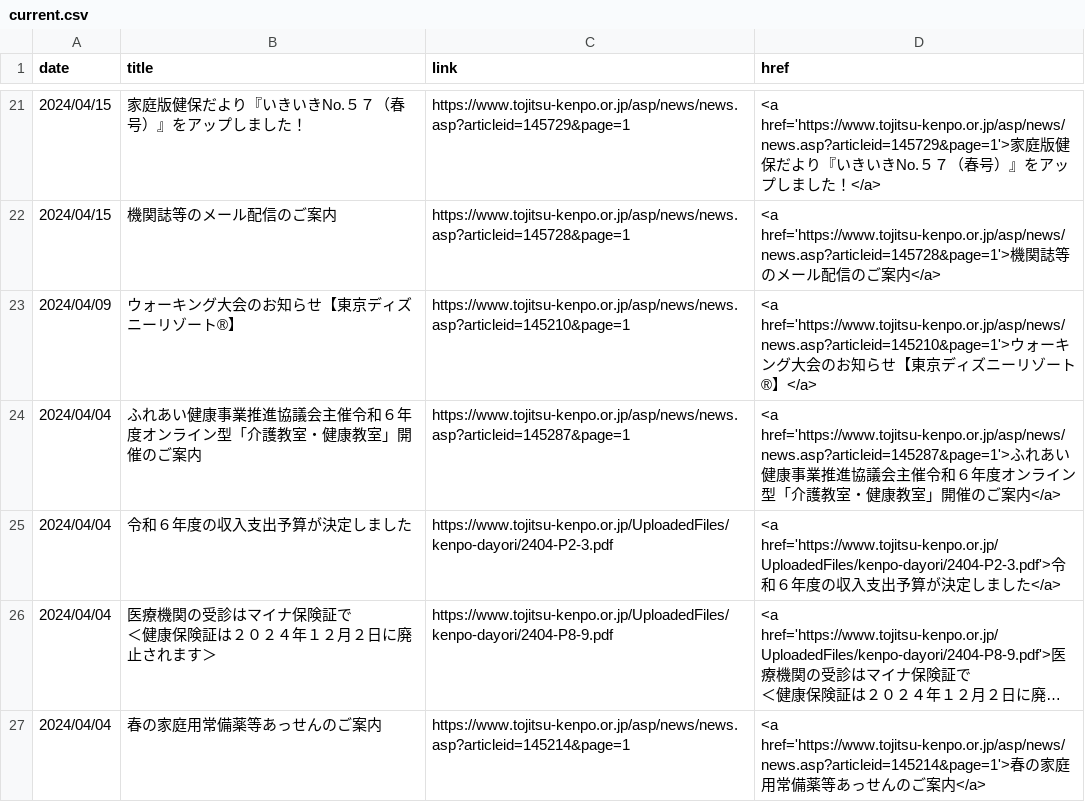
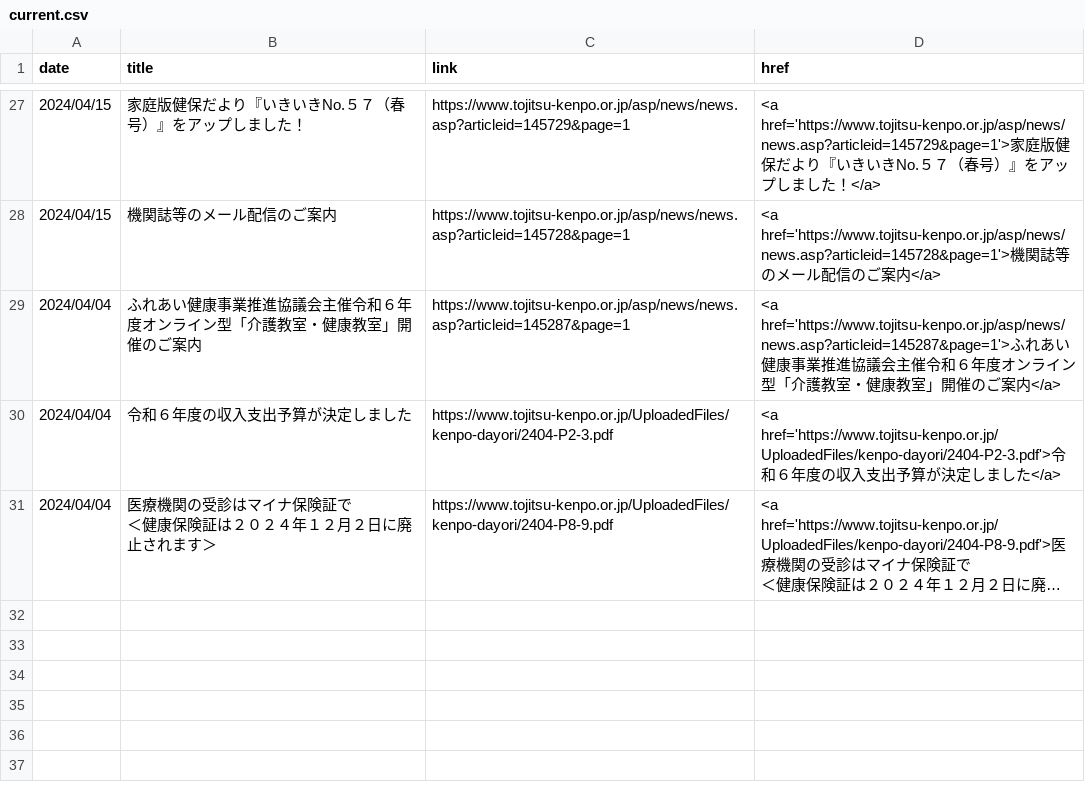
Before and after one commit to nuevocs/webscraping-change-notification, a CSV file: current.csv, drawn as a sheet; only a part is shown, gaps mark what is left out; long unchanged cells end in …; removed rows and columns are numbered as before the commit, all else as after; the diff covers the shown part only; the diff names each change by its address in the sheet, - before the commit and + after, or states it on an @@ line.

```diff
--- a/current.csv
+++ b/current.csv
-row 23: 2024/04/09 | ウォーキング大会のお知らせ【東京ディズニーリゾート®】 | https://www.tojitsu-kenpo.or.jp/asp/news/news.asp?articleid=145210&page=1 | <a href='https://www.tojitsu-kenpo.or.jp/asp/news/news.asp?articleid=145210&page=1'>ウォーキング大会のお知らせ【東京ディズニーリゾート®】</a>
-row 27: 2024/04/04 | 春の家庭用常備薬等あっせんのご案内 | https://www.tojitsu-kenpo.or.jp/asp/news/news.asp?articleid=145214&page=1 | <a href='https://www.tojitsu-kenpo.or.jp/asp/news/news.asp?articleid=145214&page=1'>春の家庭用常備薬等あっせんのご案内</a>
```
Also changed, not shown: 6 added rows and 4 removed rows elsewhere in this file.
